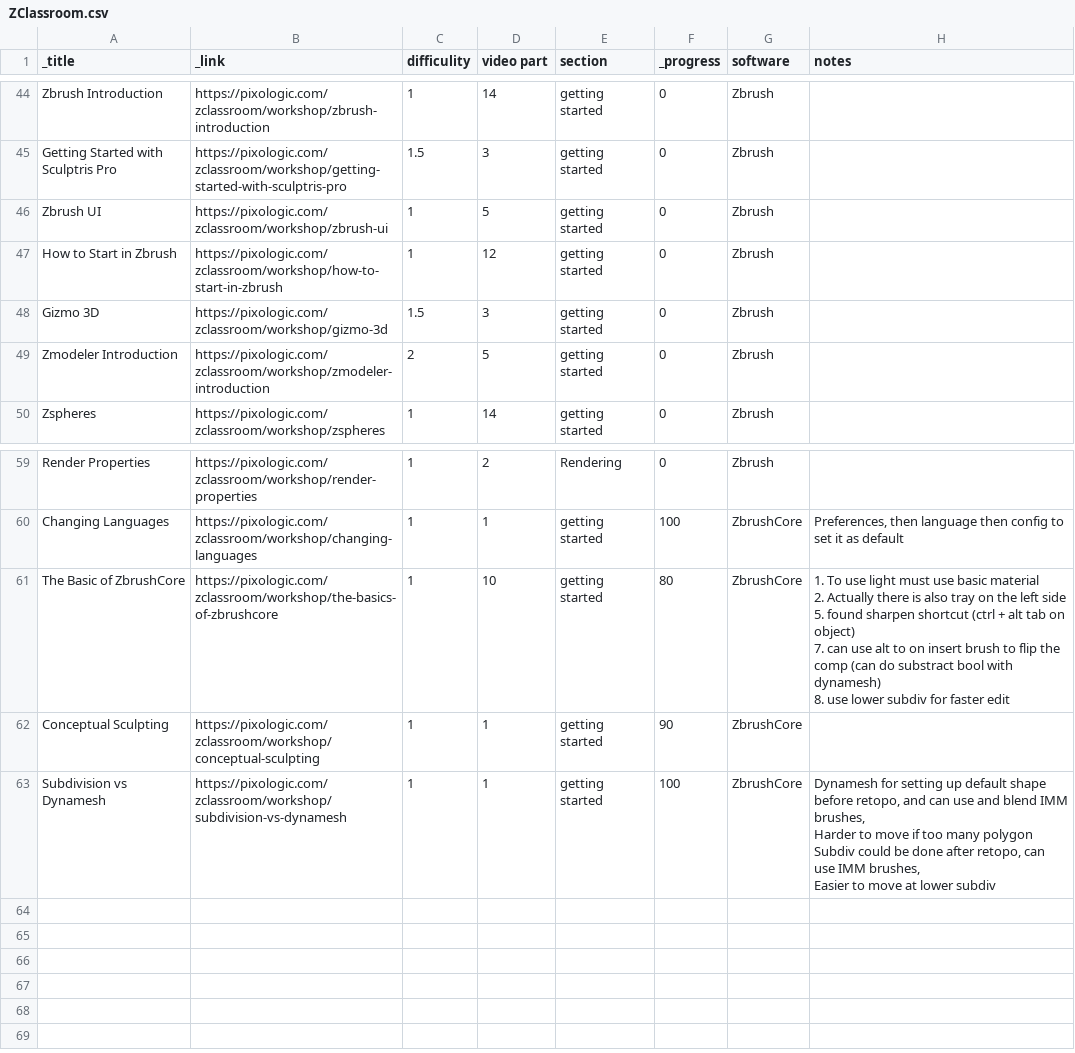
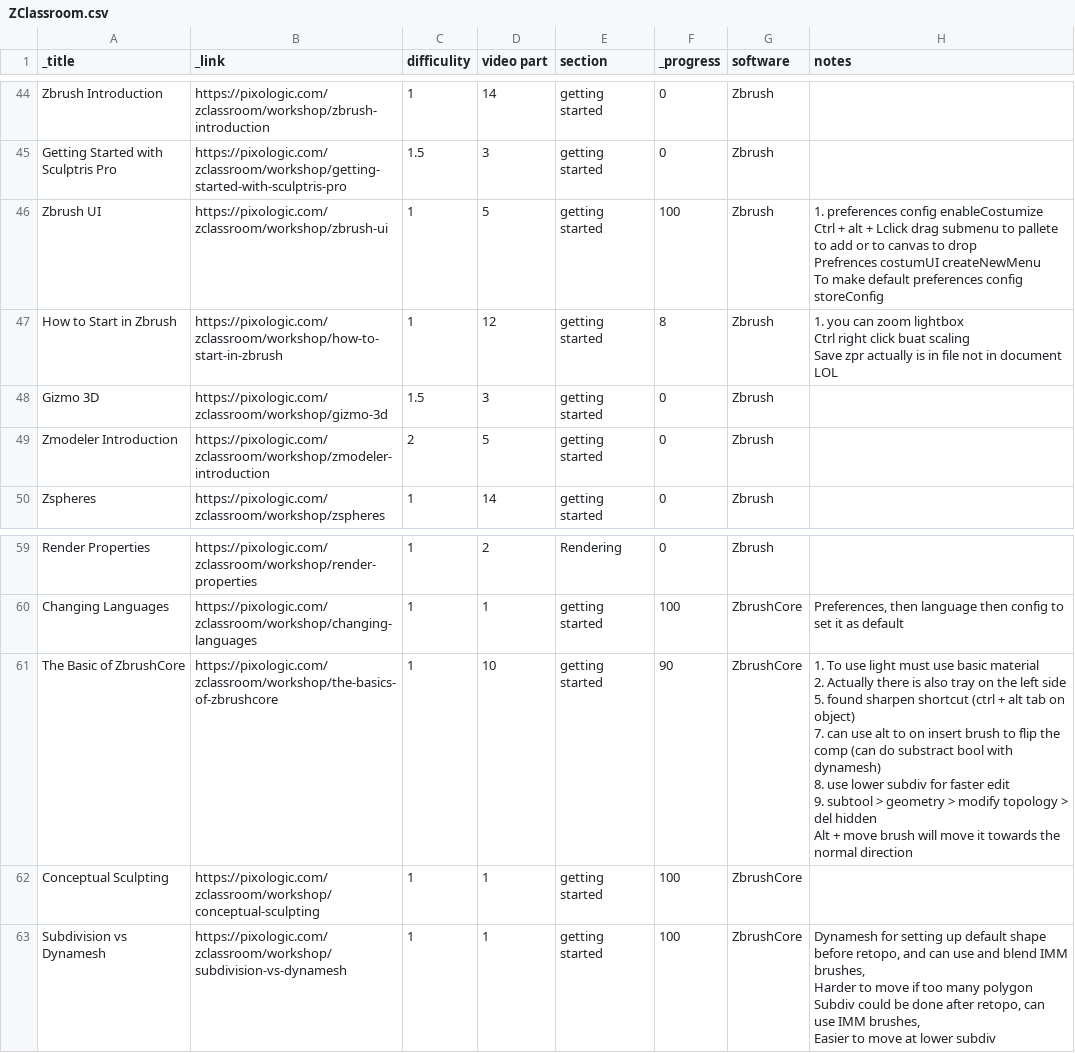
Before and after one commit to Arza-3d/doc-ZBrush-ZClassroom, a CSV file: database/ZClassroom.csv, drawn as a sheet; only a part is shown, gaps mark what is left out.

```diff
--- a/database/ZClassroom.csv
+++ b/database/ZClassroom.csv
@@ -45,4 +45,11 @@ Zbrush Introduction,https://pixologic.com/zclassroom/workshop/zbrush-introductio
 Getting Started with Sculptris Pro,https://pixologic.com/zclassroom/workshop/getting-started-with-sculptris-pro,1.5,3,getting started,0,Zbrush,
-Zbrush UI,https://pixologic.com/zclassroom/workshop/zbrush-ui,1,5,getting started,0,Zbrush,
-How to Start in Zbrush,https://pixologic.com/zclassroom/workshop/how-to-start-in-zbrush,1,12,getting started,0,Zbrush,
+Zbrush UI,https://pixologic.com/zclassroom/workshop/zbrush-ui,1,5,getting started,100,Zbrush,"1. preferences config enableCostumize
+    Ctrl + alt + Lclick drag submenu to pallete to add or to canvas to drop
+    Prefrences costumUI createNewMenu
+
+    To make default preferences config storeConfig
+"
+How to Start in Zbrush,https://pixologic.com/zclassroom/workshop/how-to-start-in-zbrush,1,12,getting started,8,Zbrush,"1. you can zoom lightbox
+    Ctrl right click buat scaling
+    Save zpr actually is in file not in document LOL"
 Gizmo 3D,https://pixologic.com/zclassroom/workshop/gizmo-3d,1.5,3,getting started,0,Zbrush,
@@ -60,10 +67,12 @@ Render Properties,https://pixologic.com/zclassroom/workshop/render-properties,1,
 Changing Languages,https://pixologic.com/zclassroom/workshop/changing-languages,1,1,getting started,100,ZbrushCore,"Preferences, then language then config to set it as default"
-The Basic of ZbrushCore,https://pixologic.com/zclassroom/workshop/the-basics-of-zbrushcore,1,10,getting started,80,ZbrushCore,"1. To use light must use basic material
-2. Actually there is also tray on the left side
-
-5. found sharpen shortcut (ctrl + alt tab on object)
-
-7. can use alt to on insert brush to flip the comp (can do substract bool with dynamesh)
-8. use lower subdiv for faster edit"
-Conceptual Sculpting,https://pixologic.com/zclassroom/workshop/conceptual-sculpting,1,1,getting started,90,ZbrushCore,
+The Basic of ZbrushCore,https://pixologic.com/zclassroom/workshop/the-basics-of-zbrushcore,1,10,getting started,90,ZbrushCore,"1. To use light must use basic material
+2. Actually there is also tray on the left side
+
+5. found sharpen shortcut (ctrl + alt tab on object)
+
+7. can use alt to on insert brush to flip the comp (can do substract bool with dynamesh)
+8. use lower subdiv for faster edit
+9. subtool > geometry > modify topology > del hidden
+    Alt + move brush will move it towards the normal direction"
+Conceptual Sculpting,https://pixologic.com/zclassroom/workshop/conceptual-sculpting,1,1,getting started,100,ZbrushCore,
 Subdivision vs Dynamesh,https://pixologic.com/zclassroom/workshop/subdivision-vs-dynamesh,1,1,getting started,100,ZbrushCore,"Dynamesh for setting up default shape before retopo, and can use and blend IMM brushes,
```
Also changed, not shown: database/ZCombos.csv, database/ZShortcut.csv, 4 other files.
